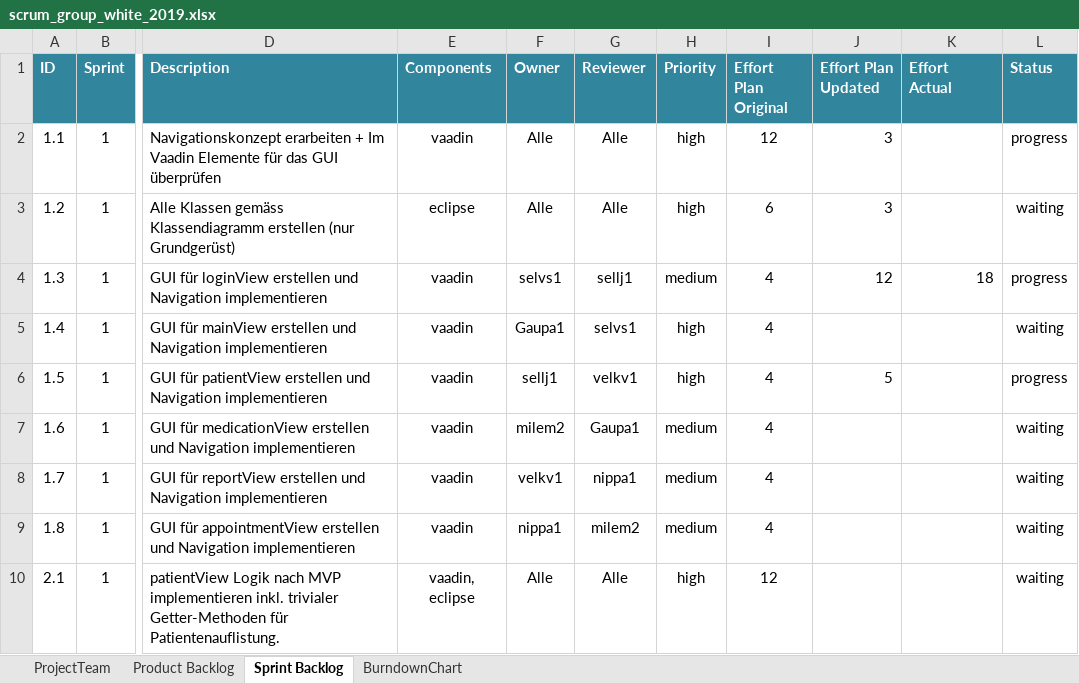
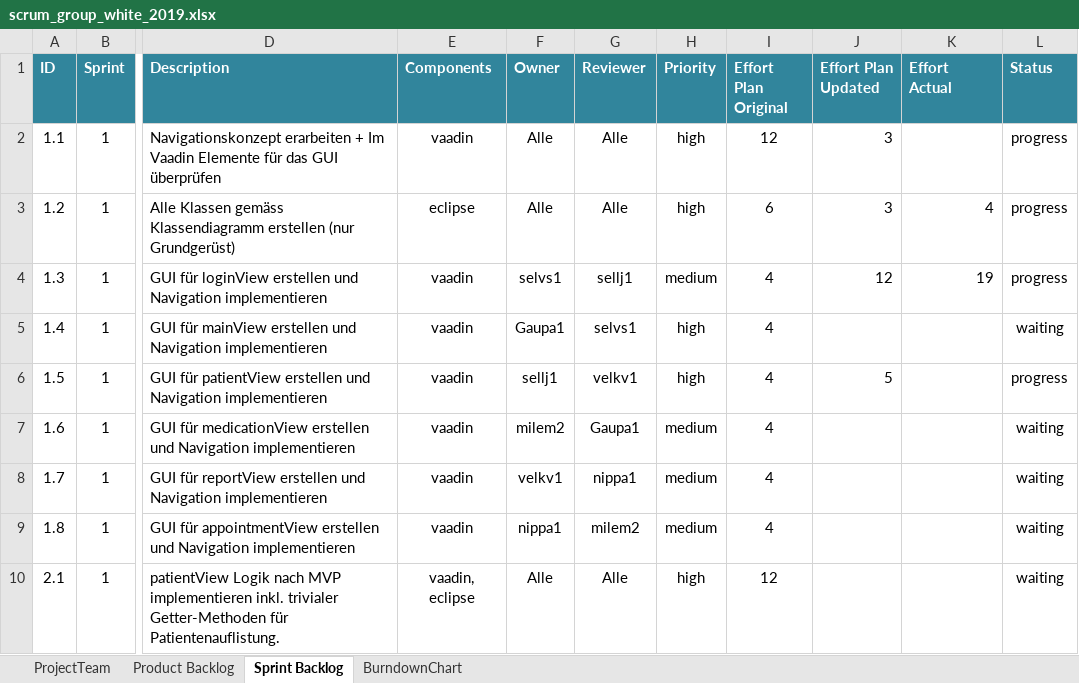
Before and after one commit to selvs1/ePsyDoc, an Excel workbook: doc/task-04/Scrum/scrum_group_white_2019.xlsx, sheet Sprint Backlog, drawn as a sheet; only a part is shown, gaps mark what is left out; values as stored, in another font and other column widths than the file's, no borders; table styles not drawn; the diff names each change by its address in the sheet, - before the commit and + after, or states it on an @@ line.

Commit message:
Update scrum_group_white_2019.xlsx
Stunden anpassen

```diff
--- a/doc/task-04/Scrum/scrum_group_white_2019.xlsx (sheet Sprint Backlog)
+++ b/doc/task-04/Scrum/scrum_group_white_2019.xlsx (sheet Sprint Backlog)
-K3 (Effort Actual): (empty)
+K3 (Effort Actual): 4
-L3 (Status): waiting
+L3 (Status): progress
-K4 (Effort Actual): 18
+K4 (Effort Actual): 19
```
Also changed, not shown: sheet BurndownChart.
